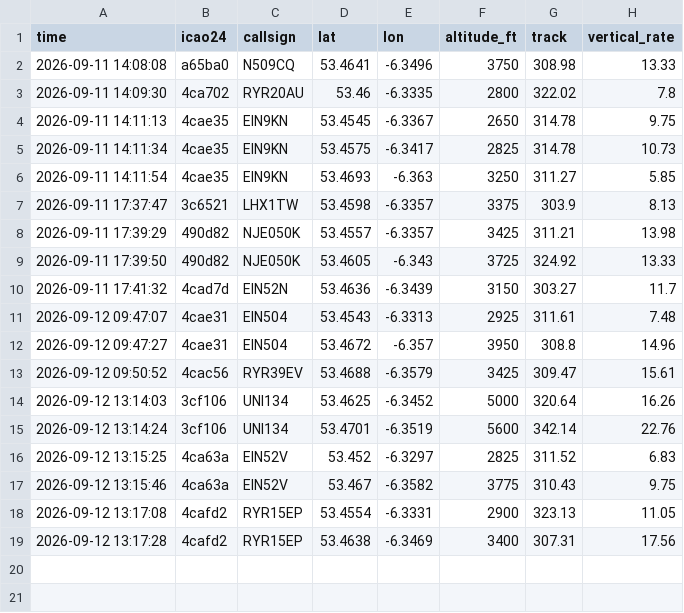
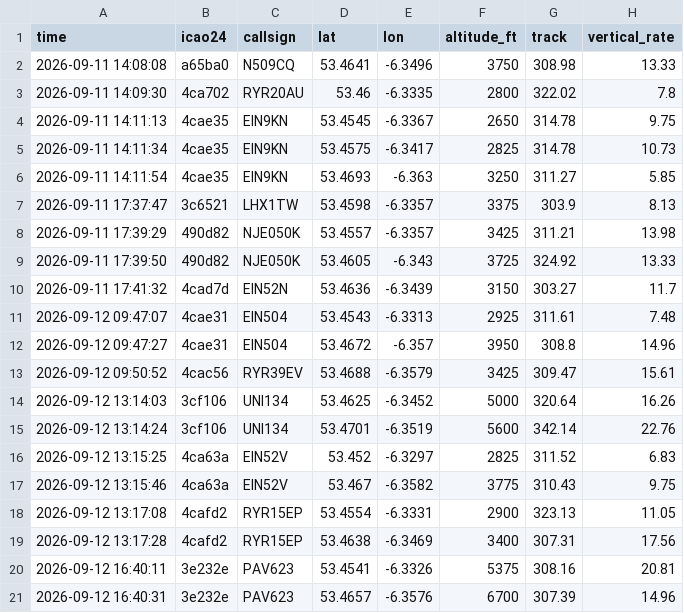
Before and after one commit to Jbot478/flight-tracker, a CSV file: analysis/observations/sightings.csv, drawn as a sheet; the diff names each change by its address in the sheet, - before the commit and + after, or states it on an @@ line.

```diff
--- a/analysis/observations/sightings.csv
+++ b/analysis/observations/sightings.csv
+row 20: 2026-09-12 16:40:11 | 3e232e | PAV623 | 53.4541 | -6.3326 | 5375 | 308.16 | 20.81
+row 21: 2026-09-12 16:40:31 | 3e232e | PAV623 | 53.4657 | -6.3576 | 6700 | 307.39 | 14.96
```
Also changed, not shown: analysis/observations/polls.csv.
